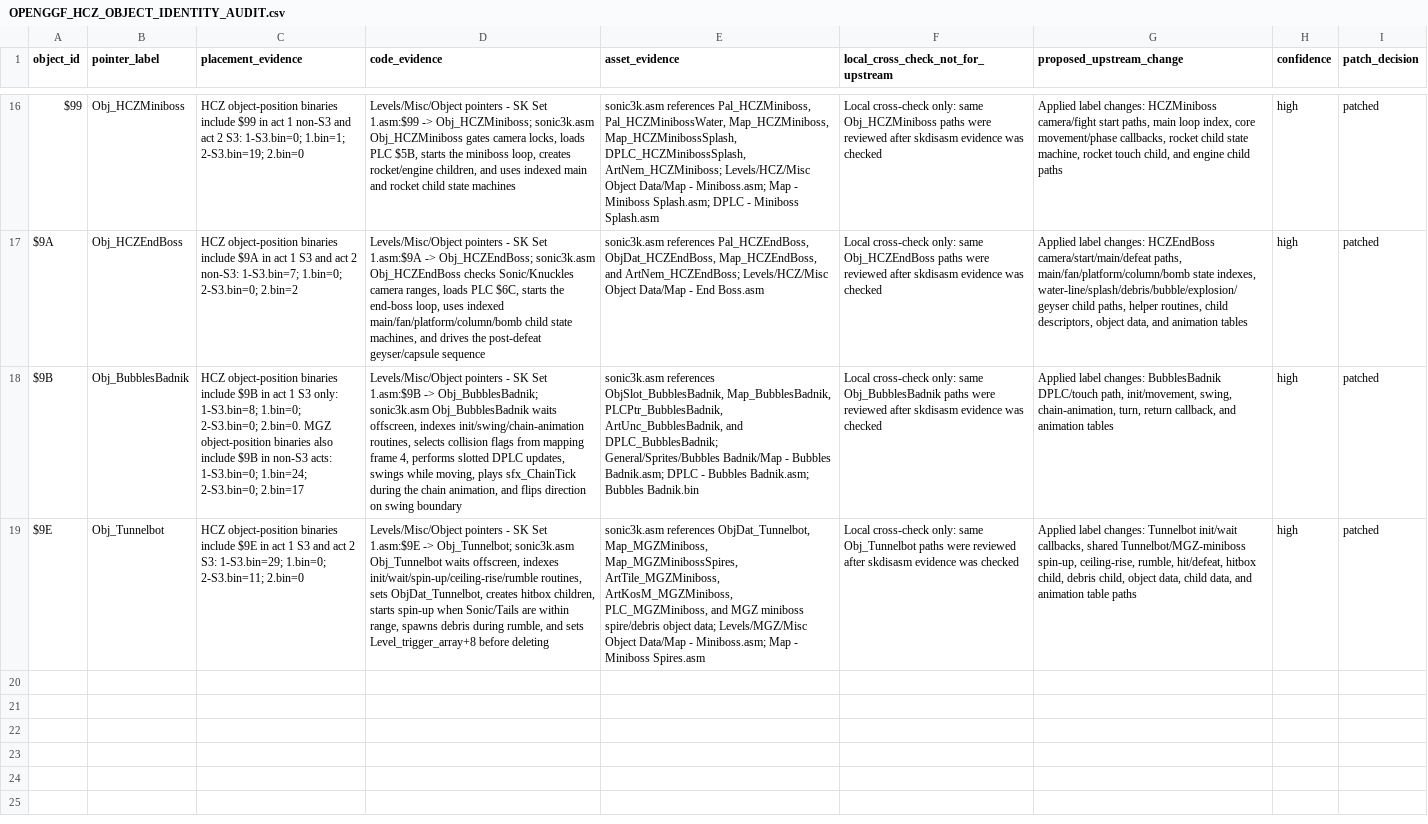
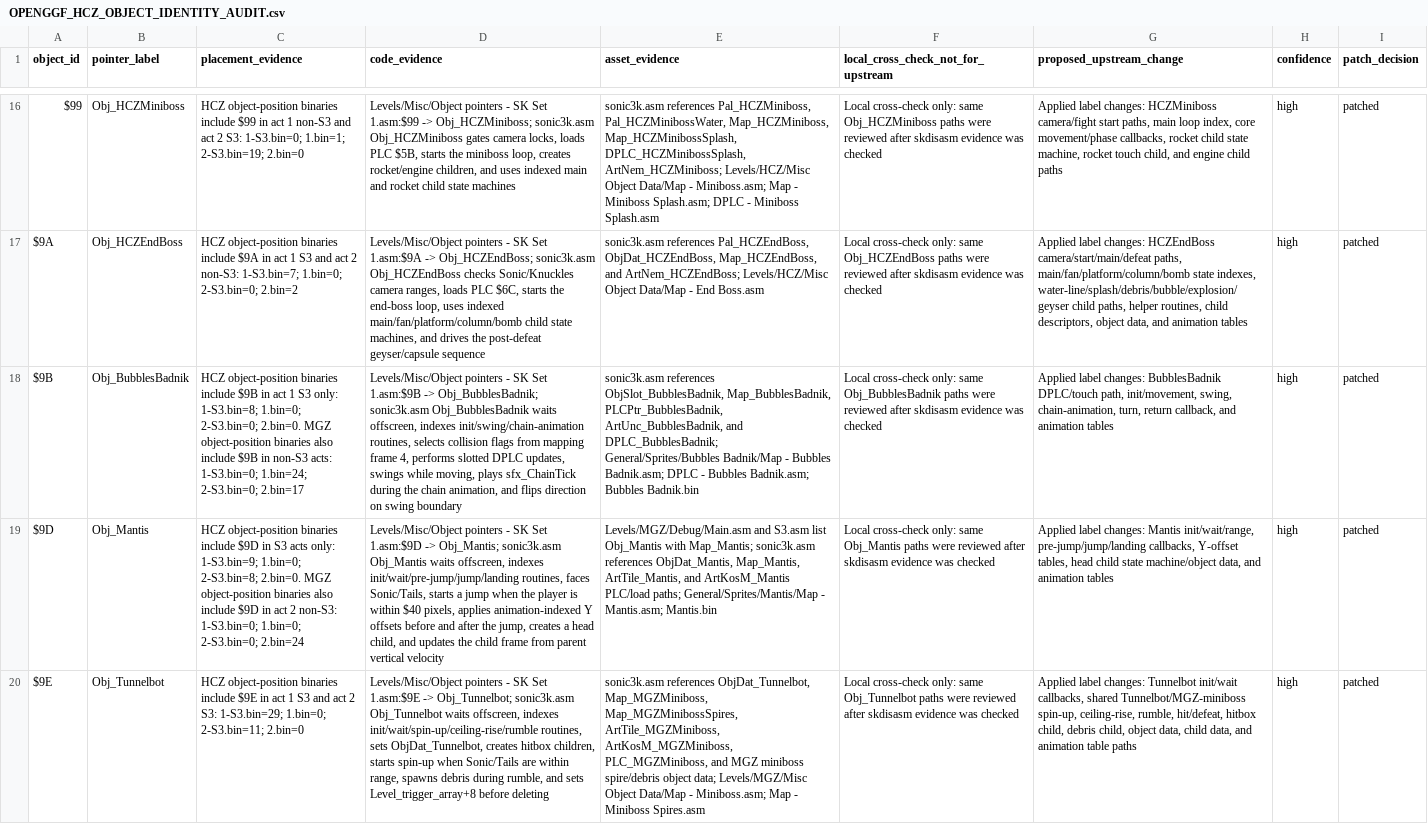
Before and after one commit to raiscan/skdisasm, a CSV file: OPENGGF_HCZ_OBJECT_IDENTITY_AUDIT.csv, drawn as a sheet; only a part is shown, gaps mark what is left out; the diff names each change by its address in the sheet, - before the commit and + after, or states it on an @@ line.

Commit message:
docs: label Mantis routines

```diff
--- a/OPENGGF_HCZ_OBJECT_IDENTITY_AUDIT.csv
+++ b/OPENGGF_HCZ_OBJECT_IDENTITY_AUDIT.csv
+row 19: $9D | Obj_Mantis | HCZ object-position binaries include $9D in S3 acts only: 1-S3.bin=9; 1.bin=0; 2-S3.bin=8; 2.bin=0. MGZ object-position binaries also include $9D in act 2 non-S3: 1-S3.bin=0; 1.bin=0; 2-S3.bin=0; 2.bin=24 | Levels/Misc/Object pointers - SK Set 1.asm:$9D -> Obj_Mantis; sonic3k.asm Obj_Mantis waits offscreen, indexes init/wait/pre-jump/jump/landing routines, faces Sonic/Tails, starts a jump when the player is within $40 pixels, applies animation-indexed Y offsets before and after the jump, creates a head child, and updates the child frame from parent vertical velocity | Levels/MGZ/Debug/Main.asm and S3.asm list Obj_Mantis with Map_Mantis; sonic3k.asm references ObjDat_Mantis, Map_Mantis, ArtTile_Mantis, and ArtKosM_Mantis PLC/load paths; General/Sprites/Mantis/Map - Mantis.asm; Mantis.bin | Local cross-check only: same Obj_Mantis paths were reviewed after skdisasm evidence was checked | Applied label changes: Mantis init/wait/range, pre-jump/jump/landing callbacks, Y-offset tables, head child state machine/object data, and animation tables | high | patched
```
Also changed, not shown: 1 other file.
